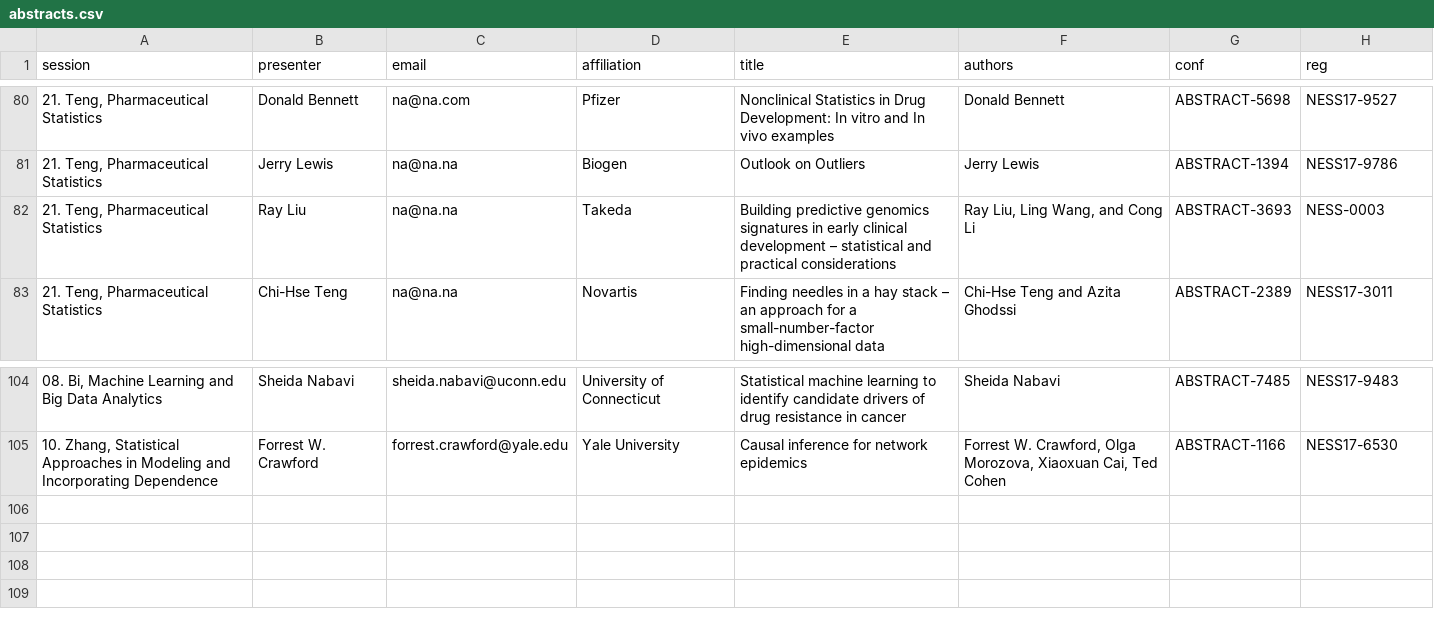
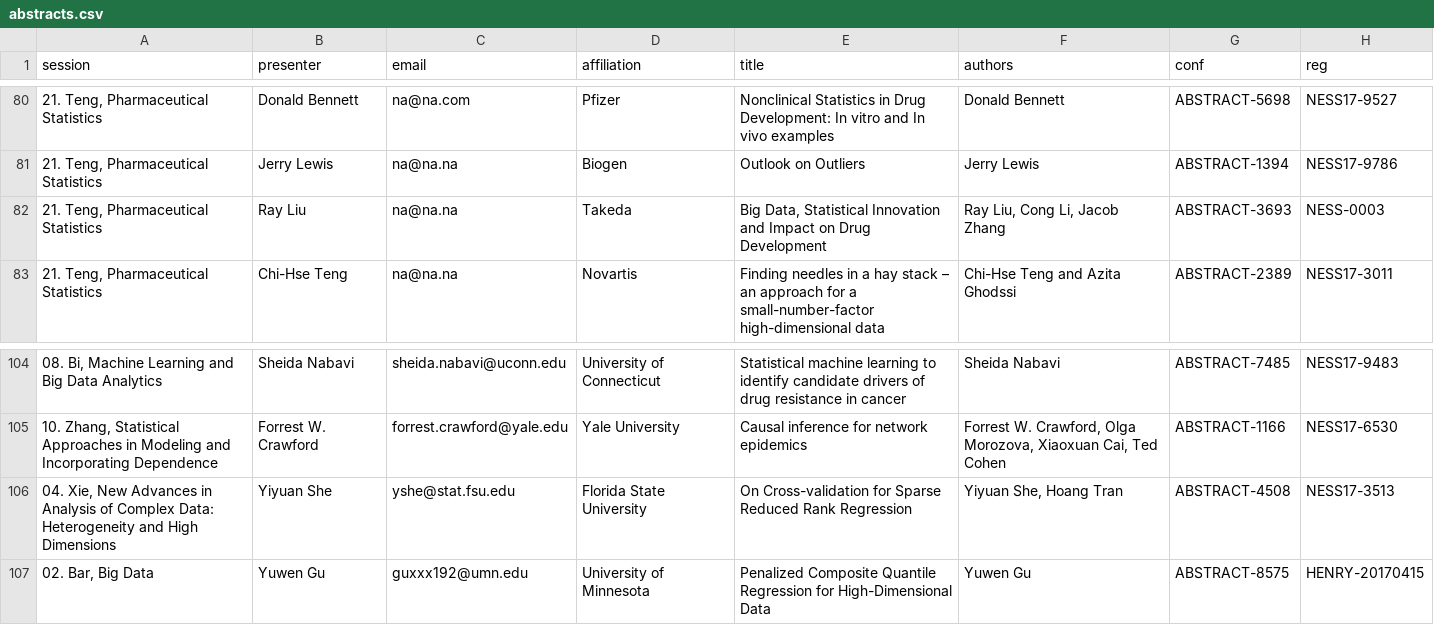
Before and after one commit to mhlinder/NESS17, a CSV file: abstract-booklet/bak/abstracts.csv, drawn as a sheet; only a part is shown, gaps mark what is left out.

```diff
--- a/abstract-booklet/bak/abstracts.csv
+++ b/abstract-booklet/bak/abstracts.csv
@@ -81,3 +81,3 @@ session,presenter,email,affiliation,title,authors,conf,reg
 "21. Teng, Pharmaceutical Statistics","Jerry Lewis",na@na.na,Biogen,"Outlook on Outliers","Jerry Lewis",ABSTRACT-1394,NESS17-9786
-"21. Teng, Pharmaceutical Statistics","Ray Liu",na@na.na,Takeda,"Building predictive genomics signatures in early clinical development – statistical and practical considerations","Ray Liu, Ling Wang, and Cong Li",ABSTRACT-3693,NESS-0003
+"21. Teng, Pharmaceutical Statistics","Ray Liu",na@na.na,Takeda,"Big Data, Statistical Innovation and Impact on Drug Development","Ray Liu, Cong Li, Jacob Zhang",ABSTRACT-3693,NESS-0003
 "21. Teng, Pharmaceutical Statistics","Chi-Hse Teng",na@na.na,Novartis,"Finding needles in a hay stack – an approach for a small-number-factor high-dimensional data","Chi-Hse Teng and Azita Ghodssi",ABSTRACT-2389,NESS17-3011
@@ -105 +105,3 @@ session,presenter,email,affiliation,title,authors,conf,reg
 "10. Zhang, Statistical Approaches in Modeling and Incorporating Dependence","Forrest W. Crawford",forrest.crawford@yale.edu,"Yale University","Causal inference for network epidemics","Forrest W. Crawford, Olga Morozova, Xiaoxuan Cai, Ted Cohen",ABSTRACT-1166,NESS17-6530
+"04. Xie, New Advances in Analysis of Complex Data: Heterogeneity and High Dimensions","Yiyuan She",yshe@stat.fsu.edu,"Florida State University","On Cross-validation for Sparse Reduced Rank Regression","Yiyuan She, Hoang Tran",ABSTRACT-4508,NESS17-3513
+"02. Bar, Big Data","Yuwen Gu",guxxx192@umn.edu,"University of Minnesota","Penalized Composite Quantile Regression for High-Dimensional Data","Yuwen Gu",ABSTRACT-8575,HENRY-20170415
```
Also changed, not shown: abstract-booklet/bak/reg.csv, 11 other files.
